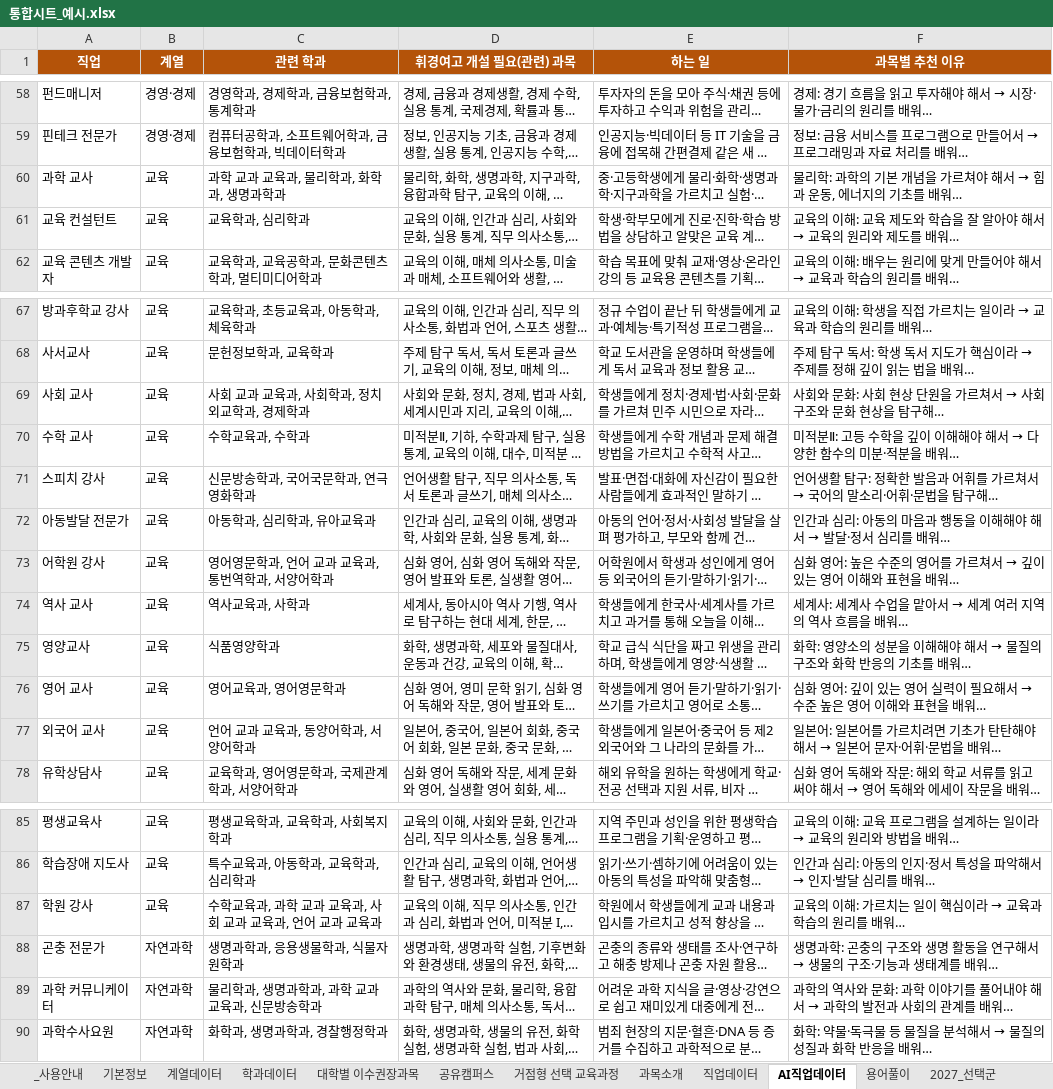
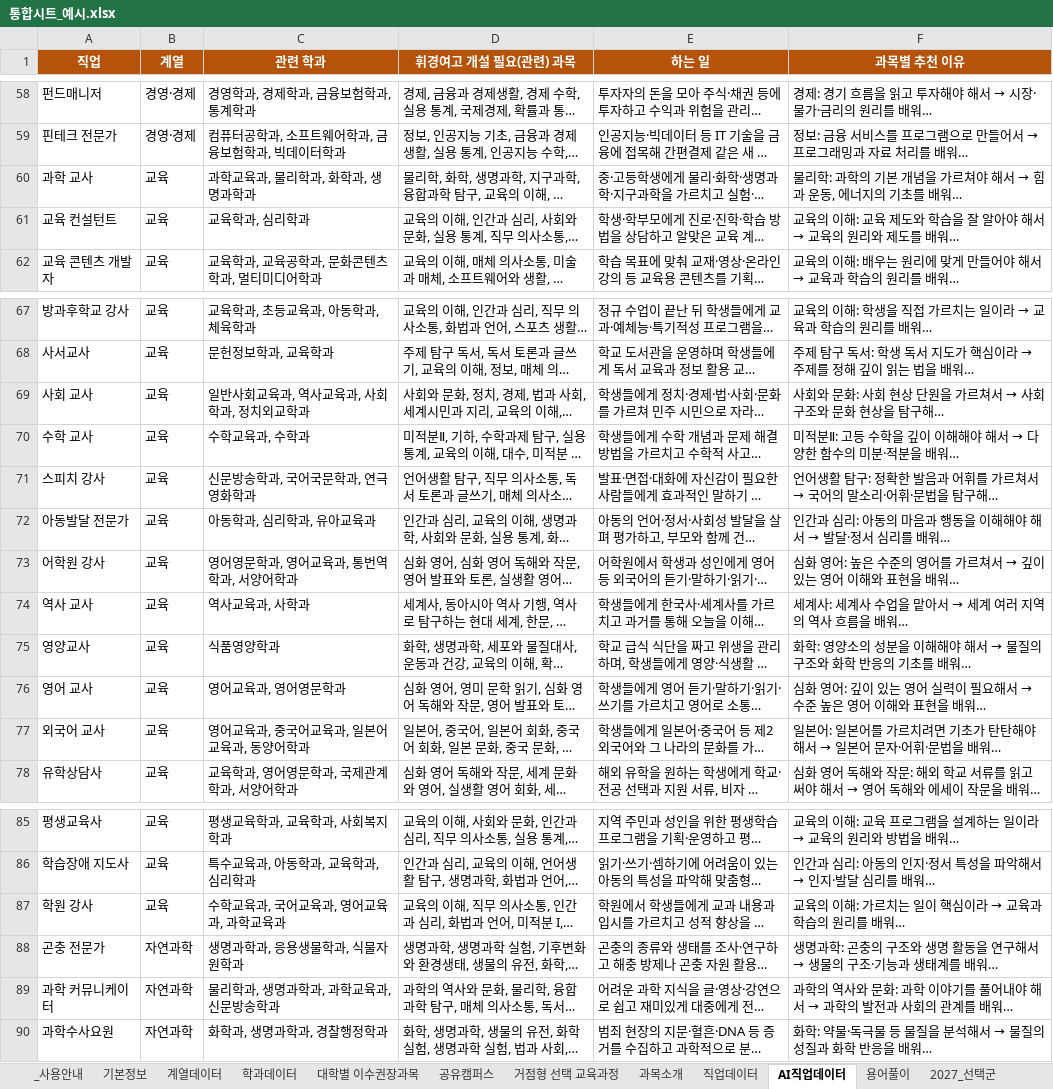
Before and after one commit to impetus7-commits/2027hkedu, an Excel workbook: sheet/통합시트_예시.xlsx, sheet AI직업데이터, drawn as a sheet; only a part is shown, gaps mark what is left out; long unchanged cells end in …; values as stored, in another font and other column widths than the file's, no borders; the diff names each change by its address in the sheet, - before the commit and + after, or states it on an @@ line.

```diff
--- a/sheet/통합시트_예시.xlsx (sheet AI직업데이터)
+++ b/sheet/통합시트_예시.xlsx (sheet AI직업데이터)
-C60 (관련 학과): 과학 교과 교육과, 물리학과, 화학과, 생명과학과
+C60 (관련 학과): 과학교육과, 물리학과, 화학과, 생명과학과
-C69 (관련 학과): 사회 교과 교육과, 사회학과, 정치외교학과, 경제학과
+C69 (관련 학과): 일반사회교육과, 역사교육과, 사회학과, 정치외교학과
-C73 (관련 학과): 영어영문학과, 언어 교과 교육과, 통번역학과, 서양어학과
+C73 (관련 학과): 영어영문학과, 영어교육과, 통번역학과, 서양어학과
-C77 (관련 학과): 언어 교과 교육과, 동양어학과, 서양어학과
+C77 (관련 학과): 영어교육과, 중국어교육과, 일본어교육과, 동양어학과
-C87 (관련 학과): 수학교육과, 과학 교과 교육과, 사회 교과 교육과, 언어 교과 교육과
+C87 (관련 학과): 수학교육과, 국어교육과, 영어교육과, 과학교육과
-C89 (관련 학과): 물리학과, 생명과학과, 과학 교과 교육과, 신문방송학과
+C89 (관련 학과): 물리학과, 생명과학과, 과학교육과, 신문방송학과
```
Also changed, not shown: sheet 직업데이터, sheet/AI직업데이터.xlsx, 3 other files.
